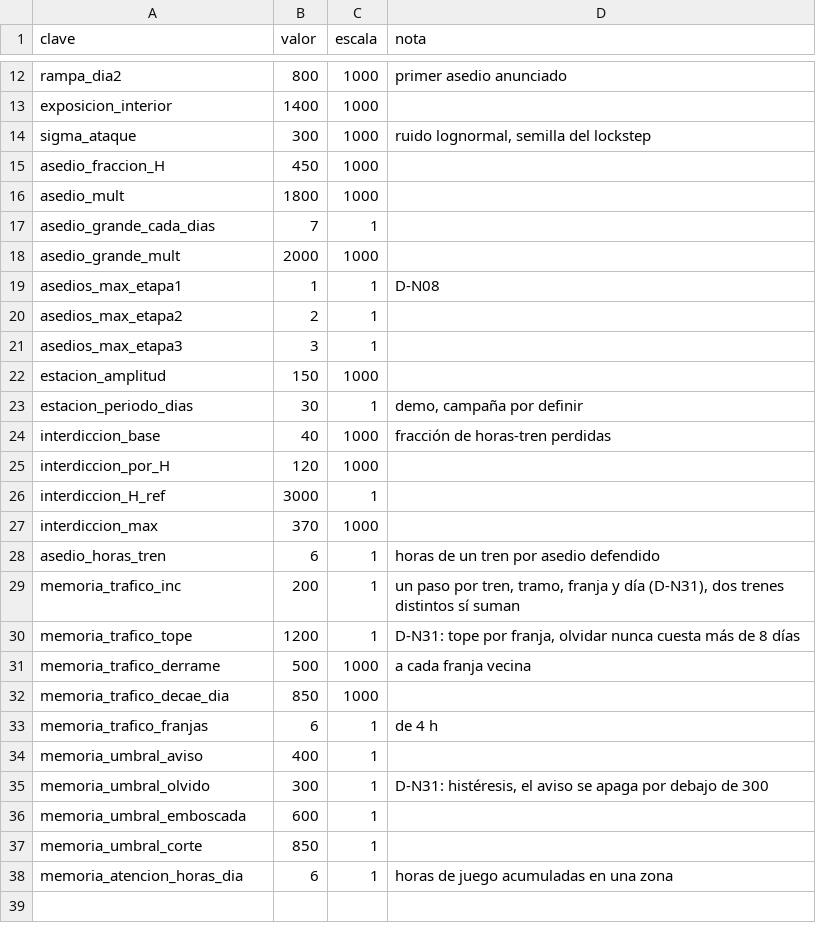
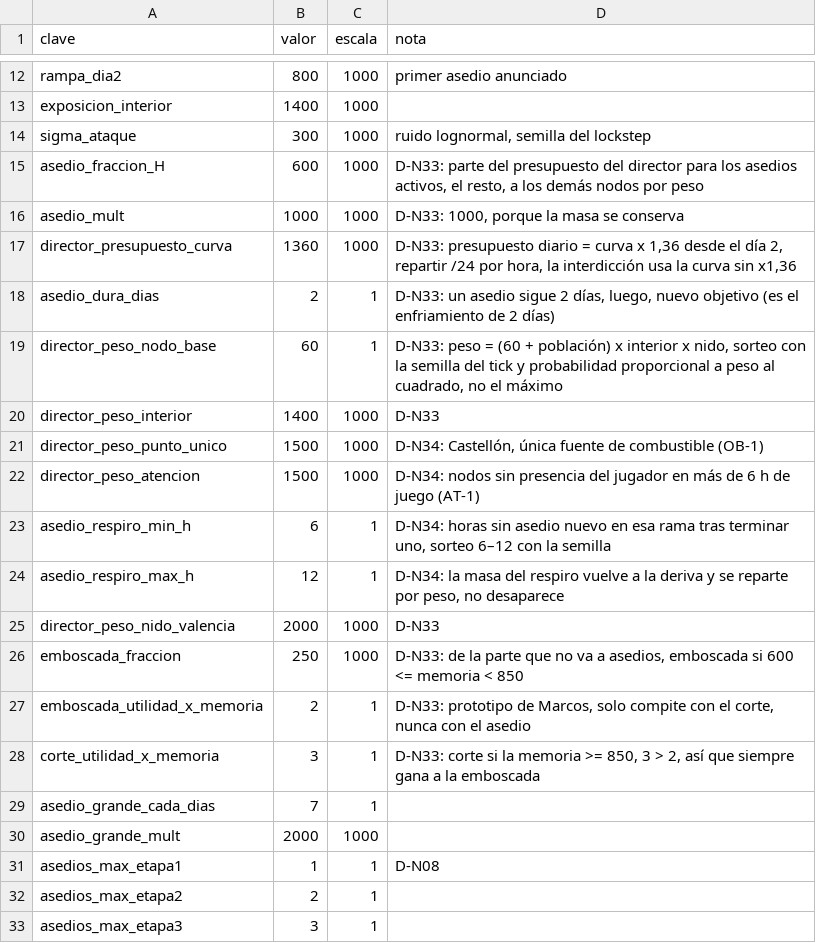
Before and after one commit to HerrKlicova/TBD, a CSV file: Assets/TBD/Data/balance_colmena.csv, drawn as a sheet; only a part is shown, gaps mark what is left out; the shorter side is filled out with more unchanged rows.

```diff
--- a/Assets/TBD/Data/balance_colmena.csv
+++ b/Assets/TBD/Data/balance_colmena.csv
@@ -14,4 +14,16 @@ exposicion_interior;1400;1000;
 sigma_ataque;300;1000;ruido lognormal, semilla del lockstep
-asedio_fraccion_H;450;1000;
-asedio_mult;1800;1000;
+asedio_fraccion_H;600;1000;D-N33: parte del presupuesto del director para los asedios activos, el resto, a los demás nodos por peso
+asedio_mult;1000;1000;D-N33: 1000, porque la masa se conserva
+director_presupuesto_curva;1360;1000;D-N33: presupuesto diario = curva x 1,36 desde el día 2, repartir /24 por hora, la interdicción usa la curva sin x1,36
+asedio_dura_dias;2;1;D-N33: un asedio sigue 2 días, luego, nuevo objetivo (es el enfriamiento de 2 días)
+director_peso_nodo_base;60;1;D-N33: peso = (60 + población) x interior x nido, sorteo con la semilla del tick y probabilidad proporcional a peso al cuadrado, no el máximo
+director_peso_interior;1400;1000;D-N33
+director_peso_punto_unico;1500;1000;D-N34: Castellón, única fuente de combustible (OB-1)
+director_peso_atencion;1500;1000;D-N34: nodos sin presencia del jugador en más de 6 h de juego (AT-1)
+asedio_respiro_min_h;6;1;D-N34: horas sin asedio nuevo en esa rama tras terminar uno, sorteo 6–12 con la semilla
+asedio_respiro_max_h;12;1;D-N34: la masa del respiro vuelve a la deriva y se reparte por peso, no desaparece
+director_peso_nido_valencia;2000;1000;D-N33
+emboscada_fraccion;250;1000;D-N33: de la parte que no va a asedios, emboscada si 600 <= memoria < 850
+emboscada_utilidad_x_memoria;2;1;D-N33: prototipo de Marcos, solo compite con el corte, nunca con el asedio
+corte_utilidad_x_memoria;3;1;D-N33: corte si la memoria >= 850, 3 > 2, así que siempre gana a la emboscada
 asedio_grande_cada_dias;7;1;
```
Also changed, not shown: 9 other files.
